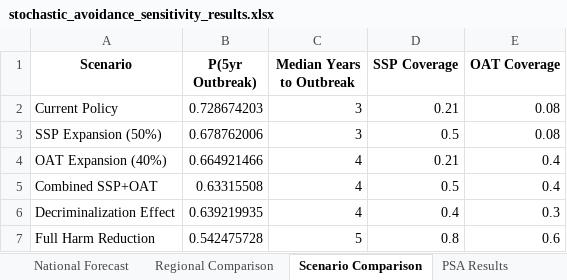
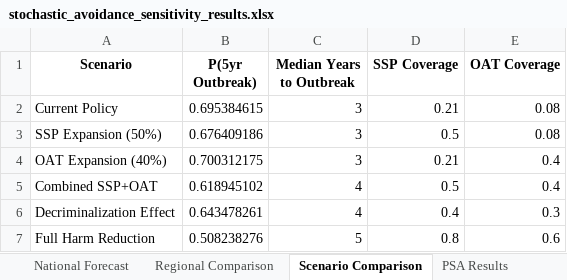
Before and after one commit to Nyx-Dynamics/HIV_Prevention_PWID, an Excel workbook: data/csv_xlsx/stochastic_avoidance_sensitivity_results.xlsx, sheet Scenario Comparison, drawn as a sheet; values as stored, in another font and other column widths than the file's, no borders; the diff names each change by its address in the sheet, - before the commit and + after, or states it on an @@ line.

```diff
--- a/data/csv_xlsx/stochastic_avoidance_sensitivity_results.xlsx (sheet Scenario Comparison)
+++ b/data/csv_xlsx/stochastic_avoidance_sensitivity_results.xlsx (sheet Scenario Comparison)
-B2 (P(5yr Outbreak)): 0.728674203
+B2 (P(5yr Outbreak)): 0.695384615
-B3 (P(5yr Outbreak)): 0.678762006
+B3 (P(5yr Outbreak)): 0.676409186
-B4 (P(5yr Outbreak)): 0.664921466
+B4 (P(5yr Outbreak)): 0.700312175
-C4 (Median Years to Outbreak): 4
+C4 (Median Years to Outbreak): 3
-B5 (P(5yr Outbreak)): 0.63315508
+B5 (P(5yr Outbreak)): 0.618945102
-B6 (P(5yr Outbreak)): 0.639219935
+B6 (P(5yr Outbreak)): 0.643478261
-B7 (P(5yr Outbreak)): 0.542475728
+B7 (P(5yr Outbreak)): 0.508238276
```
Also changed, not shown: sheet Regional Comparison, sheet National Forecast, sheet PSA Results, 24 other files.
